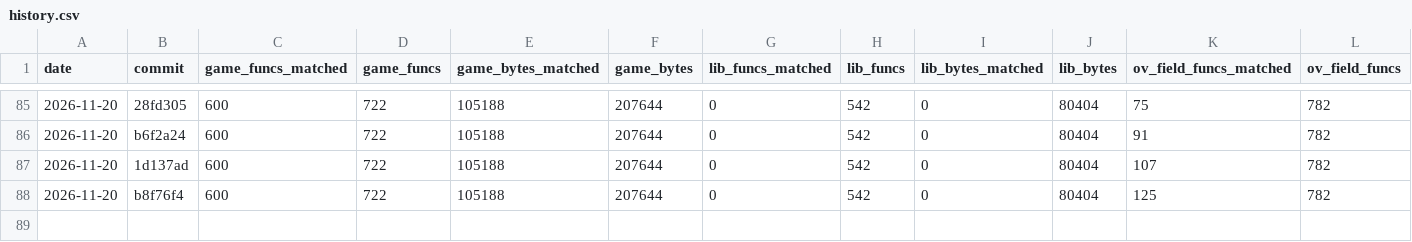
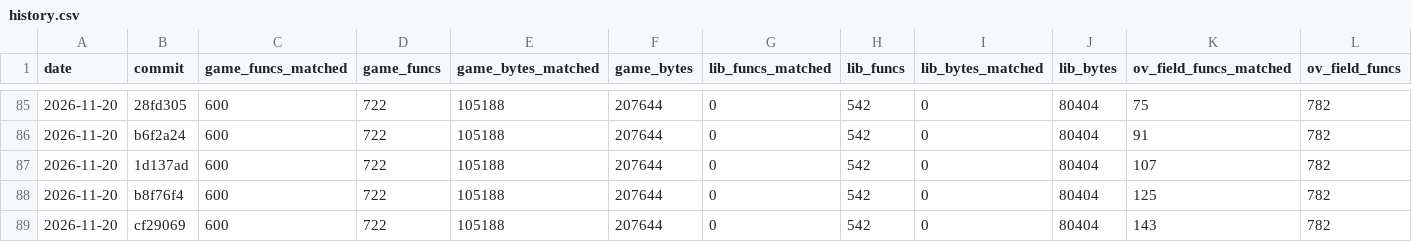
Before and after one commit to TheSaltsmith69/chronocross_decomp, a CSV file: progress/history.csv, drawn as a sheet; only a part is shown, gaps mark what is left out; rows hold the shown columns only; the diff names each change by its address in the sheet, - before the commit and + after, or states it on an @@ line.

Commit message:
Update progress snapshot

```diff
--- a/progress/history.csv
+++ b/progress/history.csv
+row 89: 2026-11-20 | cf29069 | 600 | 722 | 105188 | 207644 | 0 | 542 | 0 | 80404 | 143 | 782
```
Also changed, not shown: progress/files.csv.
